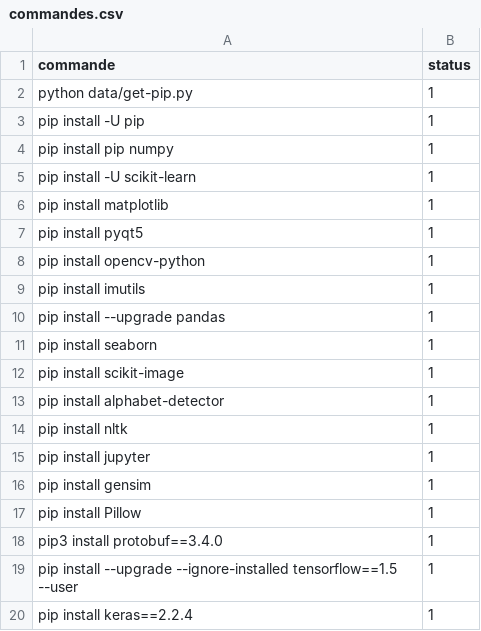
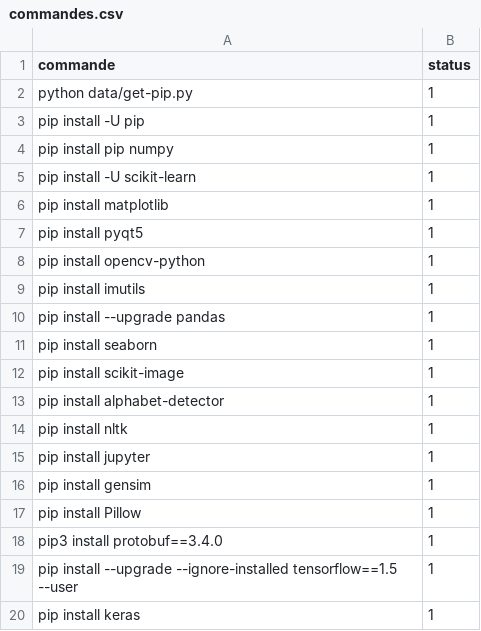
Before and after one commit to elhachimi-ch/setup_python, a CSV file: data/commandes.csv, drawn as a sheet.

Commit message:
Update Keras version

```diff
--- a/data/commandes.csv
+++ b/data/commandes.csv
@@ -19,2 +19,2 @@ pip3 install protobuf==3.4.0,1
 pip install --upgrade --ignore-installed tensorflow==1.5 --user,1
-pip install keras==2.2.4,1
+pip install keras,1
```
